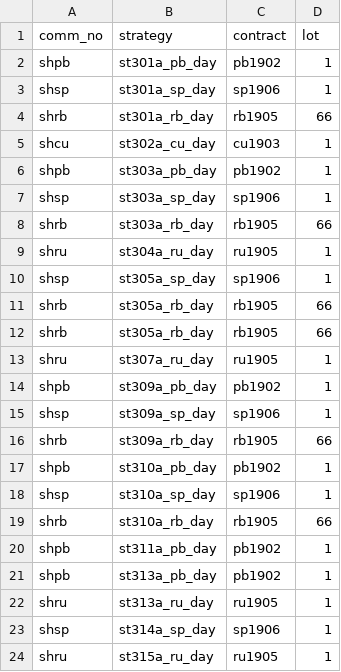
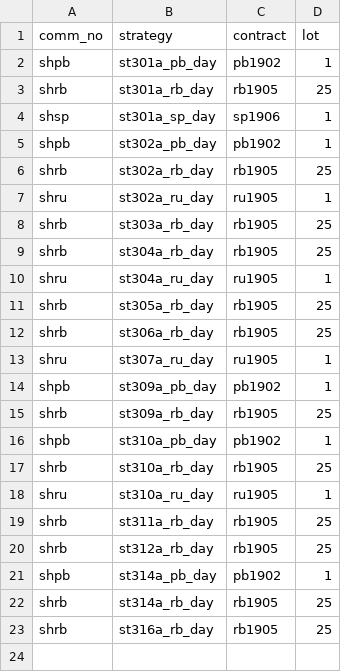
Before and after one commit to 19199883/ExplDoc, a CSV file: operation/strategy_update/XinZhengCheng/shfe/day/19/stra_sett_day_19.csv, drawn as a sheet.

Commit message:
sss

```diff
--- a/operation/strategy_update/XinZhengCheng/shfe/day/19/stra_sett_day_19.csv
+++ b/operation/strategy_update/XinZhengCheng/shfe/day/19/stra_sett_day_19.csv
@@ -2,23 +2,22 @@ comm_no,strategy,contract,lot
 shpb,st301a_pb_day,pb1902,1
+shrb,st301a_rb_day,rb1905,25
 shsp,st301a_sp_day,sp1906,1
-shrb,st301a_rb_day,rb1905,66
-shcu,st302a_cu_day,cu1903,1
-shpb,st303a_pb_day,pb1902,1
-shsp,st303a_sp_day,sp1906,1
-shrb,st303a_rb_day,rb1905,66
+shpb,st302a_pb_day,pb1902,1
+shrb,st302a_rb_day,rb1905,25
+shru,st302a_ru_day,ru1905,1
+shrb,st303a_rb_day,rb1905,25
+shrb,st304a_rb_day,rb1905,25
 shru,st304a_ru_day,ru1905,1
-shsp,st305a_sp_day,sp1906,1
-shrb,st305a_rb_day,rb1905,66
-shrb,st305a_rb_day,rb1905,66
+shrb,st305a_rb_day,rb1905,25
+shrb,st306a_rb_day,rb1905,25
 shru,st307a_ru_day,ru1905,1
 shpb,st309a_pb_day,pb1902,1
-shsp,st309a_sp_day,sp1906,1
-shrb,st309a_rb_day,rb1905,66
+shrb,st309a_rb_day,rb1905,25
 shpb,st310a_pb_day,pb1902,1
-shsp,st310a_sp_day,sp1906,1
-shrb,st310a_rb_day,rb1905,66
-shpb,st311a_pb_day,pb1902,1
-shpb,st313a_pb_day,pb1902,1
-shru,st313a_ru_day,ru1905,1
-shsp,st314a_sp_day,sp1906,1
-shru,st315a_ru_day,ru1905,1
+shrb,st310a_rb_day,rb1905,25
+shru,st310a_ru_day,ru1905,1
+shrb,st311a_rb_day,rb1905,25
+shrb,st312a_rb_day,rb1905,25
+shpb,st314a_pb_day,pb1902,1
+shrb,st314a_rb_day,rb1905,25
+shrb,st316a_rb_day,rb1905,25
```
